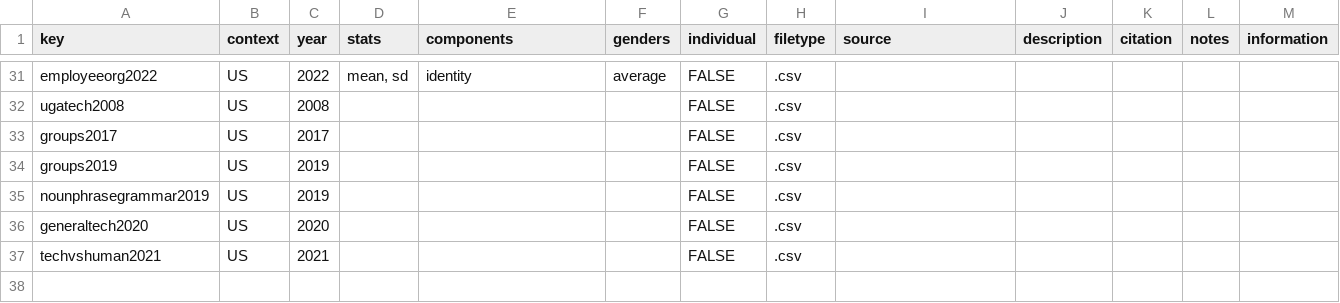
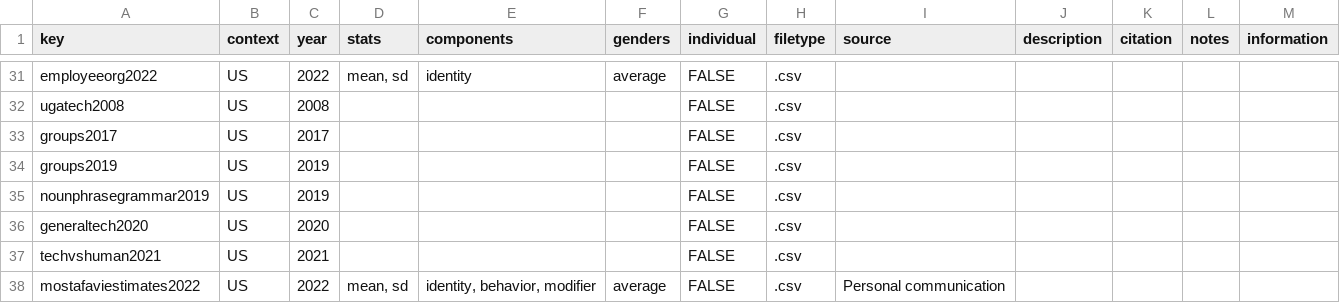
Before and after one commit to ahcombs/actdata, a CSV file: data-raw/dicts/dict_info.csv, drawn as a sheet; only a part is shown, gaps mark what is left out; the diff names each change by its address in the sheet, - before the commit and + after, or states it on an @@ line.

Commit message:
adding moeen's data

```diff
--- a/data-raw/dicts/dict_info.csv
+++ b/data-raw/dicts/dict_info.csv
+row 38: mostafaviestimates2022 | US | 2022 | mean, sd | identity, behavior, modifier | average | FALSE | .csv | Personal communication
```
Also changed, not shown: 7 other files.
